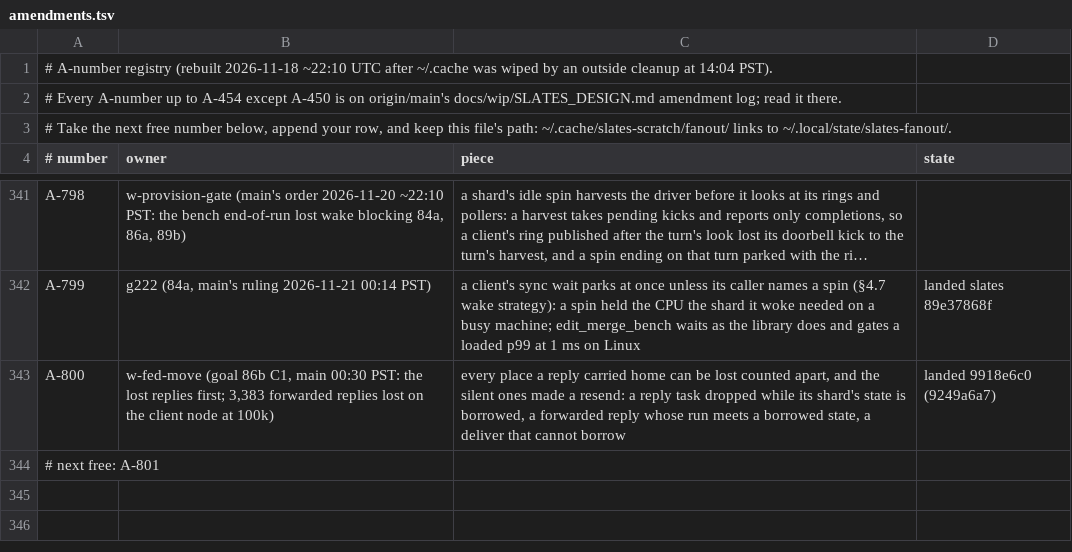
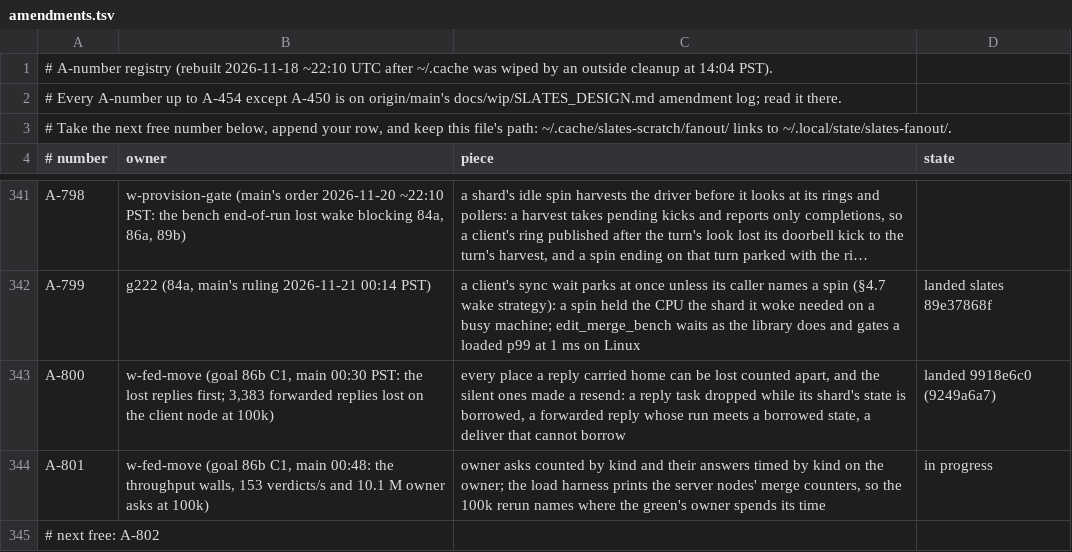
Before and after one commit to hyper-light/slates, a TSV file: amendments.tsv, drawn as a sheet; only a part is shown, gaps mark what is left out; long unchanged cells end in ….

Commit message:
w-fed-move: claim an A-number (owner asks and answers by kind; goal 86b)

```diff
--- a/amendments.tsv
+++ b/amendments.tsv
@@ -343,2 +343,3 @@ A-799	g222 (84a, main's ruling 2026-11-21 00:14 PST)	a client's sync wait parks
 A-800	w-fed-move (goal 86b C1, main 00:30 PST: the lost replies first; 3,383 forwarded replies lost on the client node at 100k)	every place a reply carried home can be lost counted apart, and the silent ones made a resend: a reply task dropped while its shard's state is borrowed, a forwarded reply whose run meets a borrowed state, a deliver that cannot borrow	landed 9918e6c0 (9249a6a7)
-# next free: A-801
+A-801	w-fed-move (goal 86b C1, main 00:48: the throughput walls, 153 verdicts/s and 10.1 M owner asks at 100k)	owner asks counted by kind and their answers timed by kind on the owner; the load harness prints the server nodes' merge counters, so the 100k rerun names where the green's owner spends its time	in progress
+# next free: A-802
```
